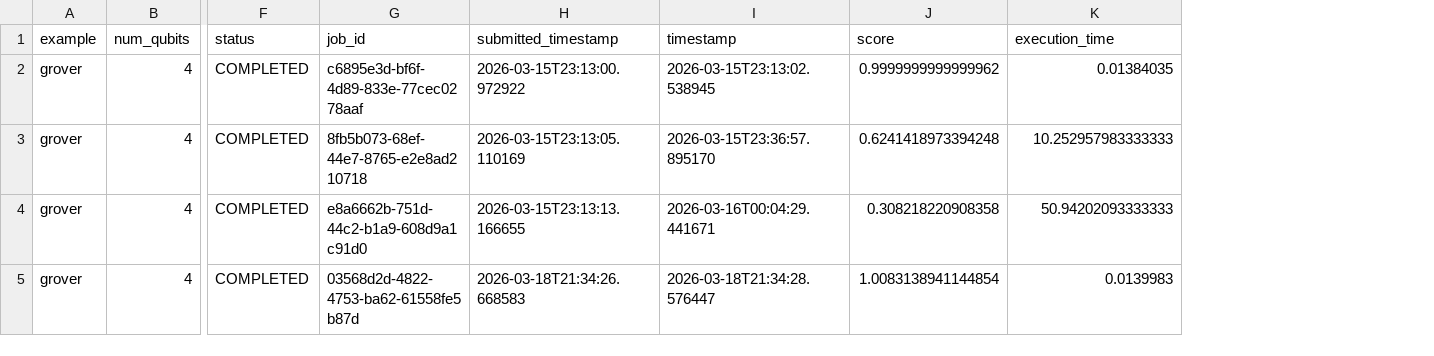
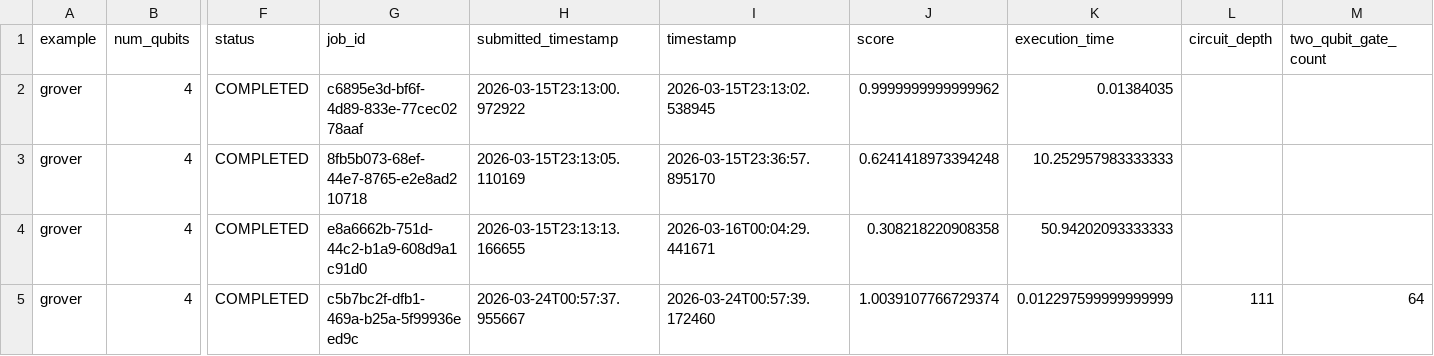
Before and after one commit to Classiq/classiq-library, a CSV file: benchmarking/benchmarks/data/grover4.csv, drawn as a sheet; only a part is shown, gaps mark what is left out; the diff names each change by its address in the sheet, - before the commit and + after, or states it on an @@ line.

```diff
--- a/benchmarking/benchmarks/data/grover4.csv
+++ b/benchmarking/benchmarks/data/grover4.csv
+column L (circuit_depth), row 5: 111
+column M (two_qubit_gate_count), row 5: 64
-G5 (job_id): 03568d2d-4822-4753-ba62-61558fe5b87d
+G5 (job_id): c5b7bc2f-dfb1-469a-b25a-5f99936eed9c
-H5 (submitted_timestamp): 2026-03-18T21:34:26.668583
+H5 (submitted_timestamp): 2026-03-24T00:57:37.955667
-I5 (timestamp): 2026-03-18T21:34:28.576447
+I5 (timestamp): 2026-03-24T00:57:39.172460
-J5 (score): 1.0083138941144854
+J5 (score): 1.0039107766729374
-K5 (execution_time): 0.0139983
+K5 (execution_time): 0.012297599999999999
```
Also changed, not shown: benchmarking/benchmarks/data/ghz3.csv, benchmarking/benchmarks/data/localization3.csv, 49 other files.
